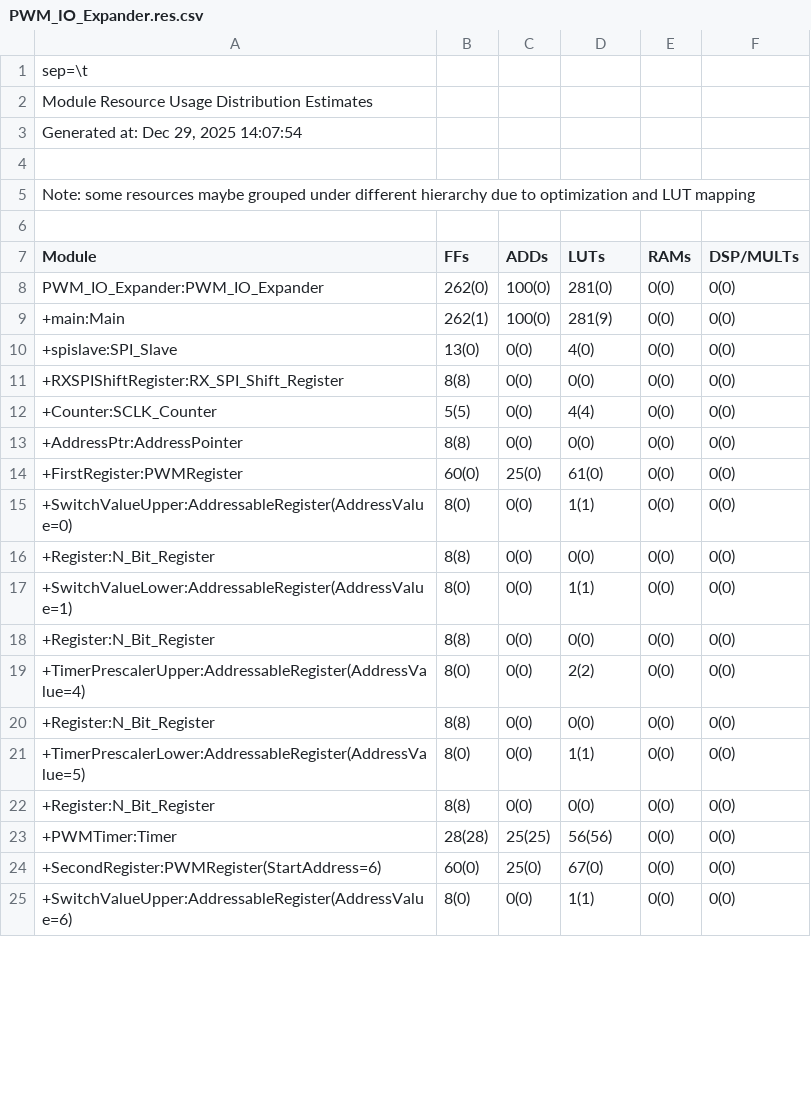
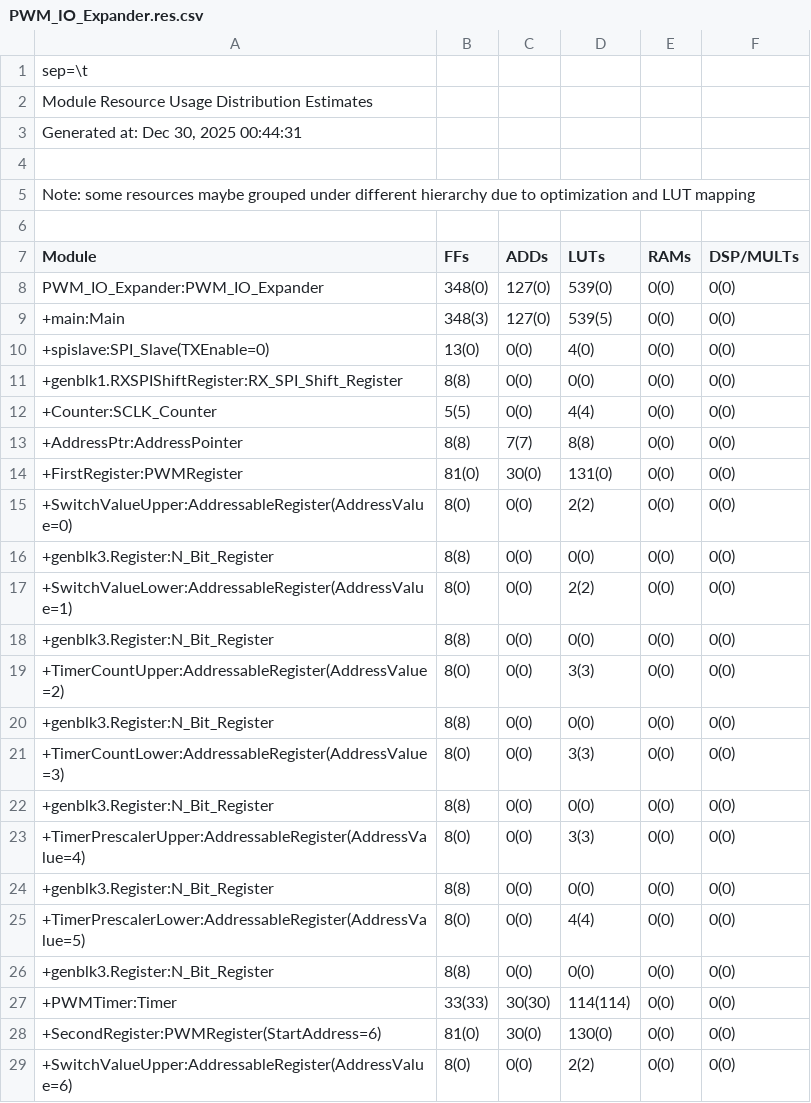
Before and after one commit to TimothyMarchant/PWM_IO_Expander, a CSV file: outflow/PWM_IO_Expander.res.csv, drawn as a sheet; only a part is shown; the diff covers the shown part only.

```diff
--- a/outflow/PWM_IO_Expander.res.csv
+++ b/outflow/PWM_IO_Expander.res.csv
@@ -2,3 +2,3 @@ sep=\t
 Module Resource Usage Distribution Estimates
-Generated at: Dec 29, 2025 14:07:54
+Generated at: Dec 30, 2025 00:44:31
 
@@ -7,19 +7,23 @@ Note: some resources maybe grouped under different hierarchy due to optimization
 Module	       FFs	      ADDs	      LUTs	      RAMs	 DSP/MULTs
-PWM_IO_Expander:PWM_IO_Expander                             	   262(0)	   100(0)	   281(0)	     0(0)	     0(0)	
- +main:Main                                                 	   262(1)	   100(0)	   281(9)	     0(0)	     0(0)	
-  +spislave:SPI_Slave                                       	    13(0)	     0(0)	     4(0)	     0(0)	     0(0)	
-   +RXSPIShiftRegister:RX_SPI_Shift_Register                	     8(8)	     0(0)	     0(0)	     0(0)	     0(0)	
+PWM_IO_Expander:PWM_IO_Expander                             	   348(0)	   127(0)	   539(0)	     0(0)	     0(0)	
+ +main:Main                                                 	   348(3)	   127(0)	   539(5)	     0(0)	     0(0)	
+  +spislave:SPI_Slave(TXEnable=0)                           	    13(0)	     0(0)	     4(0)	     0(0)	     0(0)	
+   +genblk1.RXSPIShiftRegister:RX_SPI_Shift_Register        	     8(8)	     0(0)	     0(0)	     0(0)	     0(0)	
    +Counter:SCLK_Counter                                    	     5(5)	     0(0)	     4(4)	     0(0)	     0(0)	
-  +AddressPtr:AddressPointer                                	     8(8)	     0(0)	     0(0)	     0(0)	     0(0)	
-  +FirstRegister:PWMRegister                                	    60(0)	    25(0)	    61(0)	     0(0)	     0(0)	
-   +SwitchValueUpper:AddressableRegister(AddressValue=0)    	     8(0)	     0(0)	     1(1)	     0(0)	     0(0)	
-    +Register:N_Bit_Register                                	     8(8)	     0(0)	     0(0)	     0(0)	     0(0)	
-   +SwitchValueLower:AddressableRegister(AddressValue=1)    	     8(0)	     0(0)	     1(1)	     0(0)	     0(0)	
-    +Register:N_Bit_Register                                	     8(8)	     0(0)	     0(0)	     0(0)	     0(0)	
-   +TimerPrescalerUpper:AddressableRegister(AddressValue=4) 	     8(0)	     0(0)	     2(2)	     0(0)	     0(0)	
-    +Register:N_Bit_Register                                	     8(8)	     0(0)	     0(0)	     0(0)	     0(0)	
-   +TimerPrescalerLower:AddressableRegister(AddressValue=5) 	     8(0)	     0(0)	     1(1)	     0(0)	     0(0)	
-    +Register:N_Bit_Register                                	     8(8)	     0(0)	     0(0)	     0(0)	     0(0)	
-   +PWMTimer:Timer                                          	   28(28)	   25(25)	   56(56)	     0(0)	     0(0)	
-  +SecondRegister:PWMRegister(StartAddress=6)               	    60(0)	    25(0)	    67(0)	     0(0)	     0(0)	
-   +SwitchValueUpper:AddressableRegister(AddressValue=6)    	     8(0)	     0(0)	     1(1)	     0(0)	     0(0)	
+  +AddressPtr:AddressPointer                                	     8(8)	     7(7)	     8(8)	     0(0)	     0(0)	
+  +FirstRegister:PWMRegister                                	    81(0)	    30(0)	   131(0)	     0(0)	     0(0)	
+   +SwitchValueUpper:AddressableRegister(AddressValue=0)    	     8(0)	     0(0)	     2(2)	     0(0)	     0(0)	
+    +genblk3.Register:N_Bit_Register                        	     8(8)	     0(0)	     0(0)	     0(0)	     0(0)	
+   +SwitchValueLower:AddressableRegister(AddressValue=1)    	     8(0)	     0(0)	     2(2)	     0(0)	     0(0)	
+    +genblk3.Register:N_Bit_Register                        	     8(8)	     0(0)	     0(0)	     0(0)	     0(0)	
+   +TimerCountUpper:AddressableRegister(AddressValue=2)     	     8(0)	     0(0)	     3(3)	     0(0)	     0(0)	
+    +genblk3.Register:N_Bit_Register                        	     8(8)	     0(0)	     0(0)	     0(0)	     0(0)	
+   +TimerCountLower:AddressableRegister(AddressValue=3)     	     8(0)	     0(0)	     3(3)	     0(0)	     0(0)	
+    +genblk3.Register:N_Bit_Register                        	     8(8)	     0(0)	     0(0)	     0(0)	     0(0)	
+   +TimerPrescalerUpper:AddressableRegister(AddressValue=4) 	     8(0)	     0(0)	     3(3)	     0(0)	     0(0)	
+    +genblk3.Register:N_Bit_Register                        	     8(8)	     0(0)	     0(0)	     0(0)	     0(0)	
+   +TimerPrescalerLower:AddressableRegister(AddressValue=5) 	     8(0)	     0(0)	     4(4)	     0(0)	     0(0)	
+    +genblk3.Register:N_Bit_Register                        	     8(8)	     0(0)	     0(0)	     0(0)	     0(0)	
+   +PWMTimer:Timer                                          	   33(33)	   30(30)	 114(114)	     0(0)	     0(0)	
+  +SecondRegister:PWMRegister(StartAddress=6)               	    81(0)	    30(0)	   130(0)	     0(0)	     0(0)	
+   +SwitchValueUpper:AddressableRegister(AddressValue=6)    	     8(0)	     0(0)	     2(2)	     0(0)	     0(0)	
```
Also changed, not shown: 12 added rows and 33 edited cells elsewhere in this file, 18 other files.
